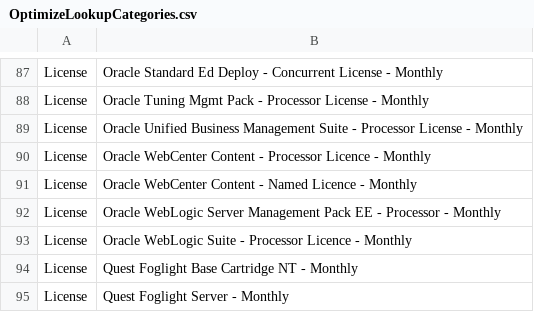
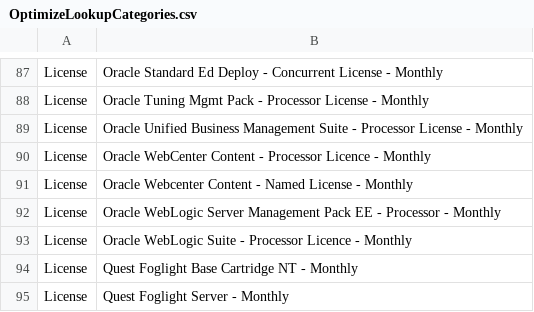
Before and after one commit to bcgov/nr-optimize-metabase-api, a CSV file: push-data-to-metabase/OptimizeLookupCategories.csv, drawn as a sheet; only a part is shown, gaps mark what is left out.

```diff
--- a/push-data-to-metabase/OptimizeLookupCategories.csv
+++ b/push-data-to-metabase/OptimizeLookupCategories.csv
@@ -90,3 +90,3 @@ License, Oracle Unified Business Management Suite - Processor License - Monthly
 License, Oracle WebCenter Content - Processor Licence - Monthly
-License, Oracle WebCenter Content - Named Licence - Monthly
+License, Oracle Webcenter Content - Named License - Monthly
 License, Oracle WebLogic Server Management Pack EE - Processor  - Monthly
```
Also changed, not shown: 1 other file.
